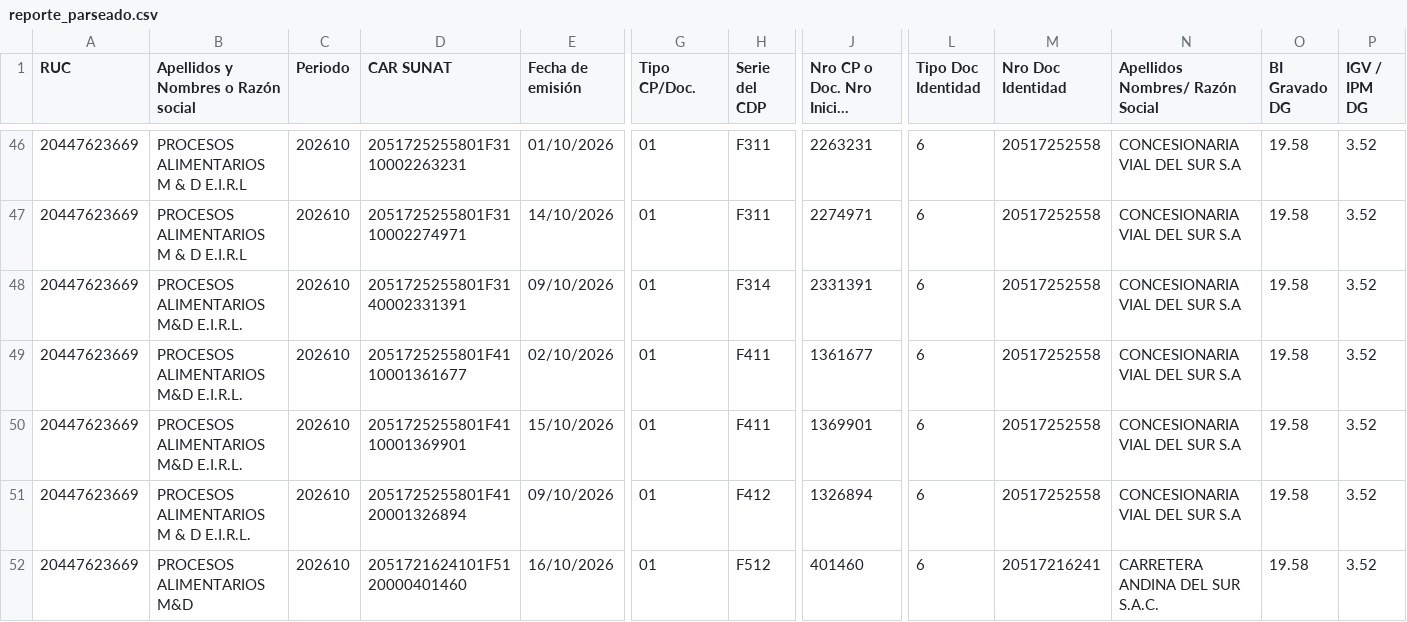
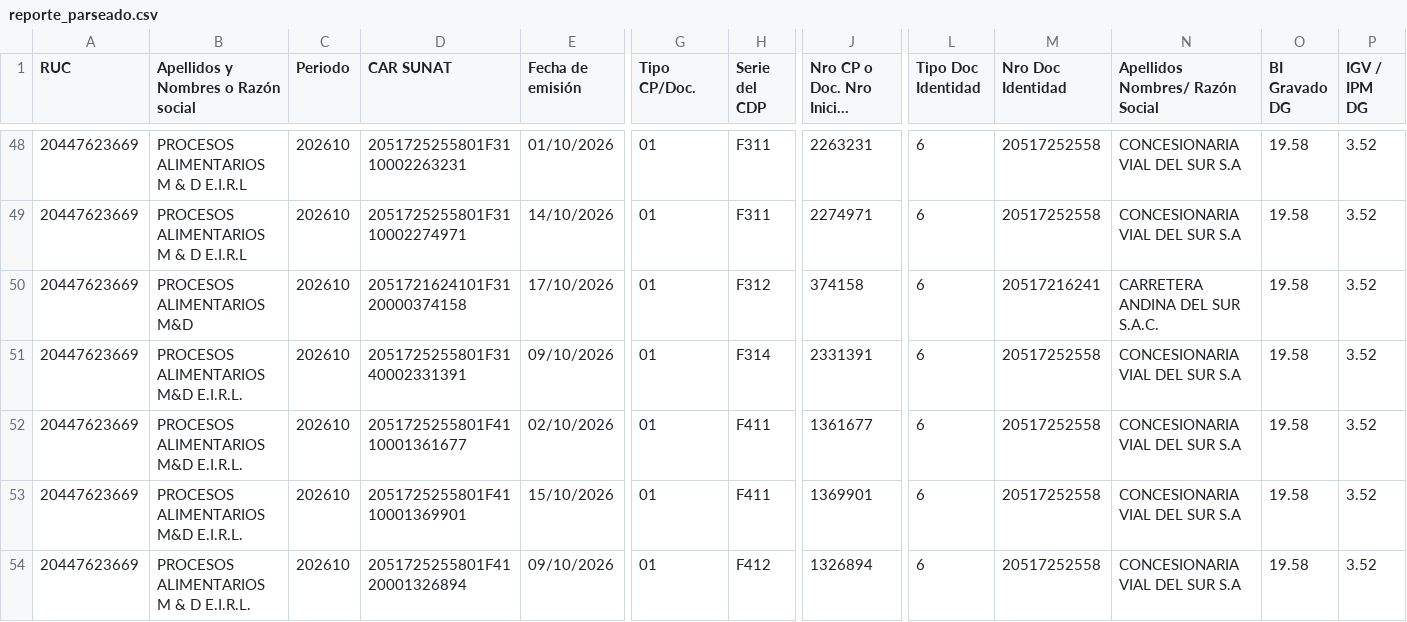
Before and after one commit to Aquivan/Claude, a CSV file: sire/20447623669/historico/202610/reporte_parseado.csv, drawn as a sheet; only a part is shown, gaps mark what is left out; the shorter side is filled out with more unchanged rows; long unchanged cells end in …; rows hold the shown columns only; the diff covers the shown part only; the diff names each change by its address in the sheet, - before the commit and + after, or states it on an @@ line.

```diff
--- a/sire/20447623669/historico/202610/reporte_parseado.csv
+++ b/sire/20447623669/historico/202610/reporte_parseado.csv
+row 50: 20447623669 | PROCESOS ALIMENTARIOS M&D | 202610 | 2051721624101F3120000374158 | 17/10/2026 | 01 | F312 | 374158 | 6 | 20517216241 | CARRETERA ANDINA DEL SUR S.A.C. | 19.58 | 3.52
```
Also changed, not shown: 3 added rows elsewhere in this file, sire/20447623669/facturas.csv, sire/20447623669/historico/202610/compras_propuesta.csv, 15 other files.
